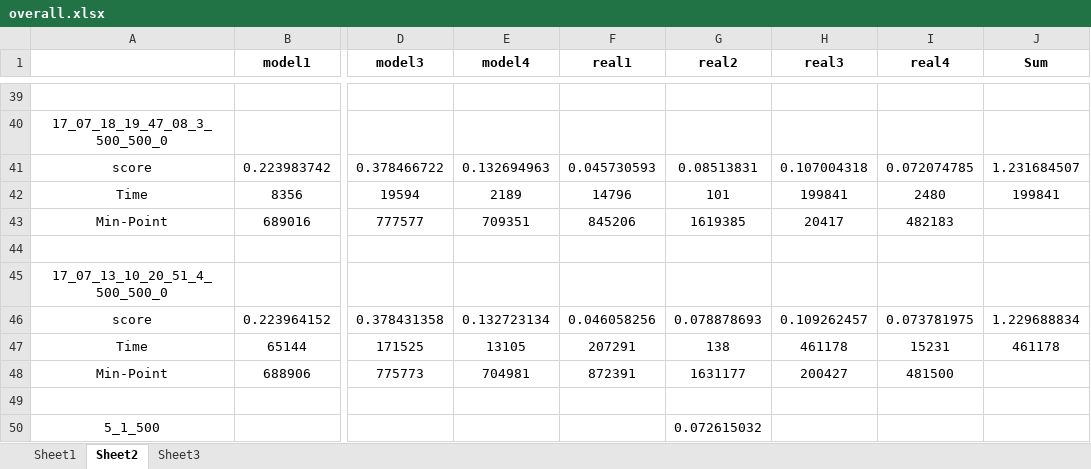
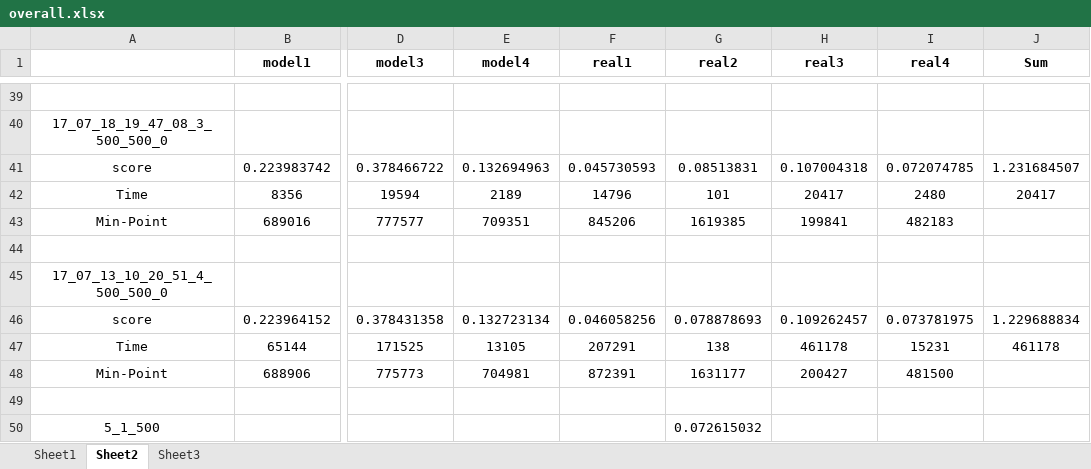
Before and after one commit to zhfkt/ComplexCi, an Excel workbook: overall.xlsx, sheet Sheet2, drawn as a sheet; only a part is shown, gaps mark what is left out; values as stored, in another font and other column widths than the file's, no borders; the diff names each change by its address in the sheet, - before the commit and + after, or states it on an @@ line.

Commit message:
Correct collective data

```diff
--- a/overall.xlsx (sheet Sheet2)
+++ b/overall.xlsx (sheet Sheet2)
-H42 (real3): 199841
+H42 (real3): 20417
-J42 (Sum): 199841
+J42 (Sum): 20417
-H43 (real3): 20417
+H43 (real3): 199841
```
